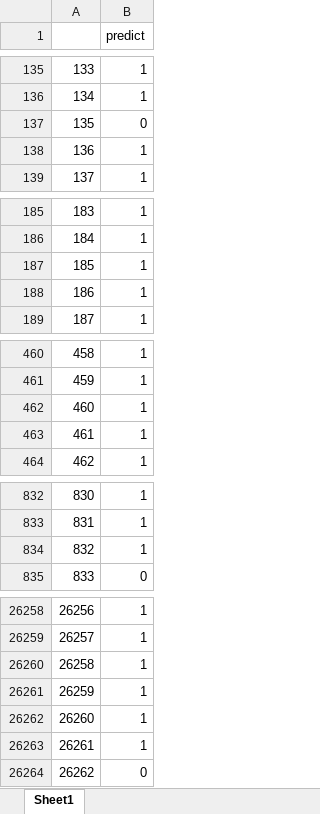
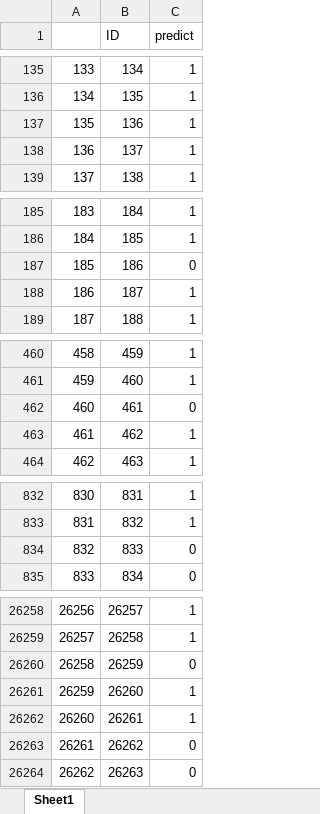
Before and after one commit to Henphan/Data-Mining-Assignment, an Excel workbook: out/Predict_1.xlsx, sheet Sheet1, drawn as a sheet; only a part is shown, gaps mark what is left out; values as stored, in another font and other column widths than the file's, no borders; addresses are those after the commit; the diff covers the shown part only; the diff names each change by its address in the sheet, - before the commit and + after, or states it on an @@ line.

```diff
--- a/out/Predict_1.xlsx (sheet Sheet1)
+++ b/out/Predict_1.xlsx (sheet Sheet1)
+column B (ID), rows 135-139: 134 | 135 | 136 | 137 | 138; rows 185-189: 184 | 185 | 186 | 187 | 188; rows 460-464: 459 | 460 | 461 | 462 | 463; rows 832-835: 831 | 832 | 833 | 834; rows 26258-26264: 26257 | 26258 | 26259 | 26260 | 26261 | 26262 | 26263
-C137 (predict): 0
+C137 (predict): 1
-C187 (predict): 1
+C187 (predict): 0
-C462 (predict): 1
+C462 (predict): 0
-C834 (predict): 1
+C834 (predict): 0
-C26260 (predict): 1
+C26260 (predict): 0
-C26263 (predict): 1
+C26263 (predict): 0
```
Also changed, not shown: 144 edited cells elsewhere in this sheet, out/Predict_2.xlsx, 4 other files.
